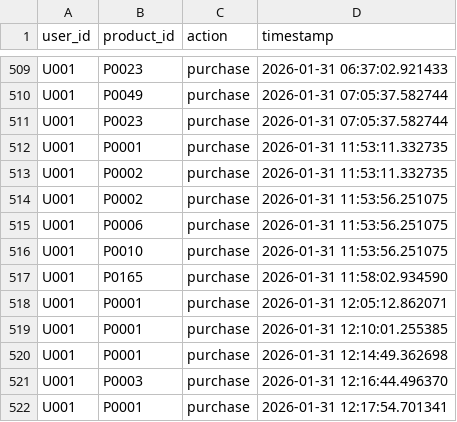
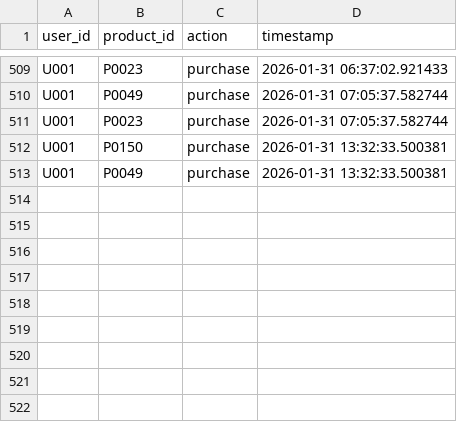
Before and after one commit to KishoreKalkin7/IIITDM-Ideathon, a CSV file: backend/data/interactions.csv, drawn as a sheet; only a part is shown, gaps mark what is left out.

```diff
--- a/backend/data/interactions.csv
+++ b/backend/data/interactions.csv
@@ -511,12 +511,3 @@ U001,P0049,purchase,2026-01-31 07:05:37.582744
 U001,P0023,purchase,2026-01-31 07:05:37.582744
-U001,P0001,purchase,2026-01-31 11:53:11.332735
-U001,P0002,purchase,2026-01-31 11:53:11.332735
-U001,P0002,purchase,2026-01-31 11:53:56.251075
-U001,P0006,purchase,2026-01-31 11:53:56.251075
-U001,P0010,purchase,2026-01-31 11:53:56.251075
-U001,P0165,purchase,2026-01-31 11:58:02.934590
-U001,P0001,purchase,2026-01-31 12:05:12.862071
-U001,P0001,purchase,2026-01-31 12:10:01.255385
-U001,P0001,purchase,2026-01-31 12:14:49.362698
-U001,P0003,purchase,2026-01-31 12:16:44.496370
-U001,P0001,purchase,2026-01-31 12:17:54.701341
+U001,P0150,purchase,2026-01-31 13:32:33.500381
+U001,P0049,purchase,2026-01-31 13:32:33.500381
```
Also changed, not shown: backend/data/orders.csv, backend/data/products.csv, 11 other files.
